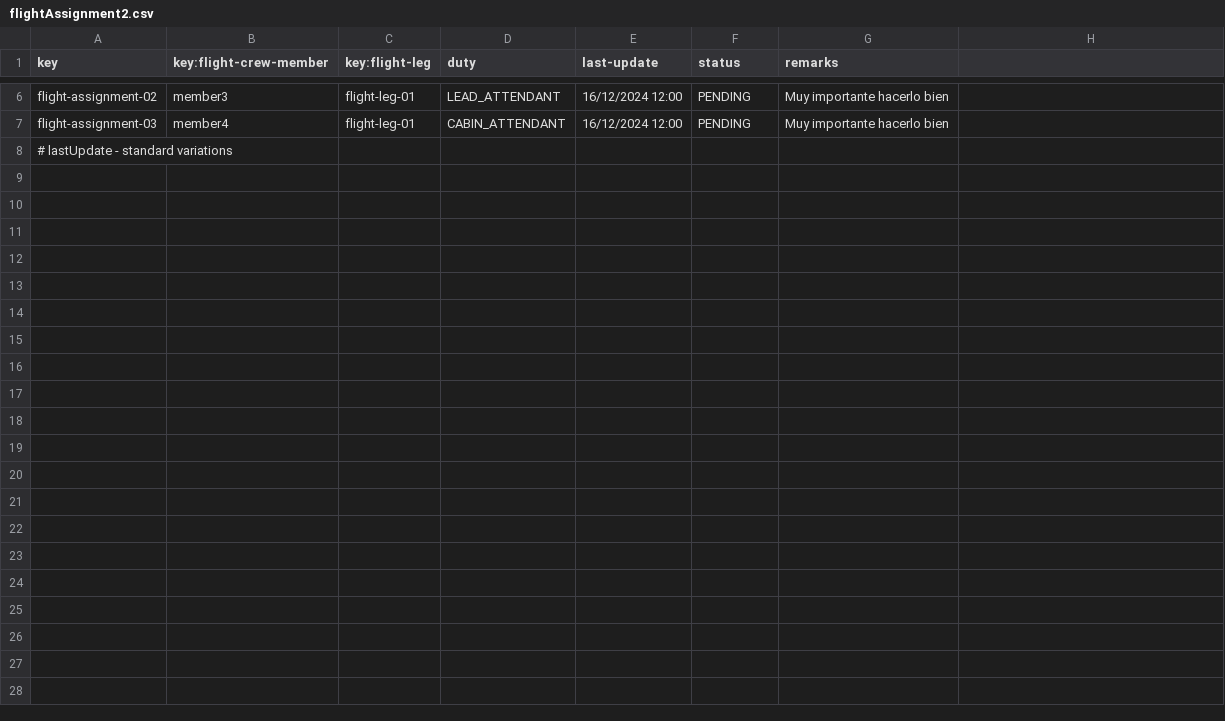
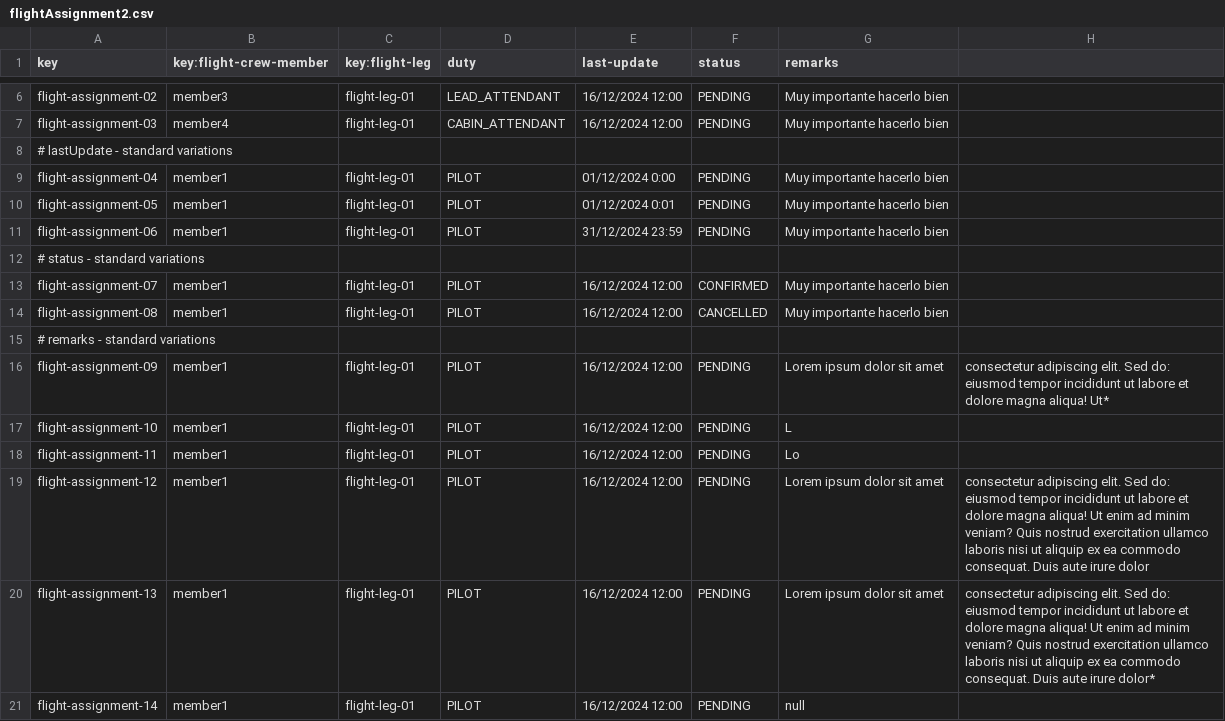
Before and after one commit to sfernandez07/DP2-C.004, a CSV file: src/main/resources/WEB-INF/data/sample/flightAssignment2.csv, drawn as a sheet; only a part is shown, gaps mark what is left out; the diff names each change by its address in the sheet, - before the commit and + after, or states it on an @@ line.

Commit message:
feat: nuevos casos de prueba

```diff
--- a/src/main/resources/WEB-INF/data/sample/flightAssignment2.csv
+++ b/src/main/resources/WEB-INF/data/sample/flightAssignment2.csv
+row 9: flight-assignment-04 | member1 | flight-leg-01 | PILOT | 01/12/2024 0:00 | PENDING | Muy importante hacerlo bien
+row 10: flight-assignment-05 | member1 | flight-leg-01 | PILOT | 01/12/2024 0:01 | PENDING | Muy importante hacerlo bien
+row 11: flight-assignment-06 | member1 | flight-leg-01 | PILOT | 31/12/2024 23:59 | PENDING | Muy importante hacerlo bien
+row 12: # status - standard variations
+row 13: flight-assignment-07 | member1 | flight-leg-01 | PILOT | 16/12/2024 12:00 | CONFIRMED | Muy importante hacerlo bien
+row 14: flight-assignment-08 | member1 | flight-leg-01 | PILOT | 16/12/2024 12:00 | CANCELLED | Muy importante hacerlo bien
+row 15: # remarks - standard variations
+row 16: flight-assignment-09 | member1 | flight-leg-01 | PILOT | 16/12/2024 12:00 | PENDING | Lorem ipsum dolor sit amet | consectetur adipiscing elit. Sed do: eiusmod tempor incididunt ut labore et dolore magna aliqua! Ut*
+row 17: flight-assignment-10 | member1 | flight-leg-01 | PILOT | 16/12/2024 12:00 | PENDING | L
+row 18: flight-assignment-11 | member1 | flight-leg-01 | PILOT | 16/12/2024 12:00 | PENDING | Lo
+row 19: flight-assignment-12 | member1 | flight-leg-01 | PILOT | 16/12/2024 12:00 | PENDING | Lorem ipsum dolor sit amet | consectetur adipiscing elit. Sed do: eiusmod tempor incididunt ut labore et dolore magna aliqua! Ut enim ad minim veniam? Quis nostrud exercitation ullamco laboris nisi ut aliquip ex ea commodo consequat. Duis aute irure dolor
+row 20: flight-assignment-13 | member1 | flight-leg-01 | PILOT | 16/12/2024 12:00 | PENDING | Lorem ipsum dolor sit amet | consectetur adipiscing elit. Sed do: eiusmod tempor incididunt ut labore et dolore magna aliqua! Ut enim ad minim veniam? Quis nostrud exercitation ullamco laboris nisi ut aliquip ex ea commodo consequat. Duis aute irure dolor*
+row 21: flight-assignment-14 | member1 | flight-leg-01 | PILOT | 16/12/2024 12:00 | PENDING | null
```
